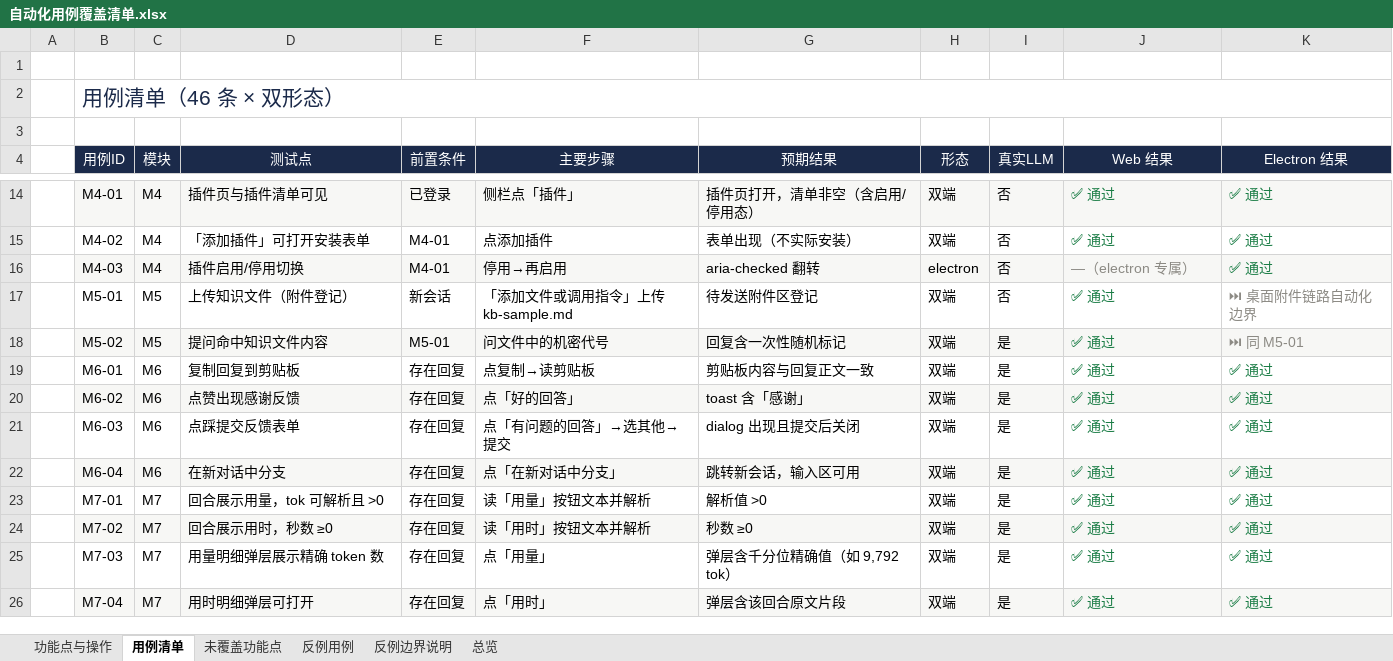
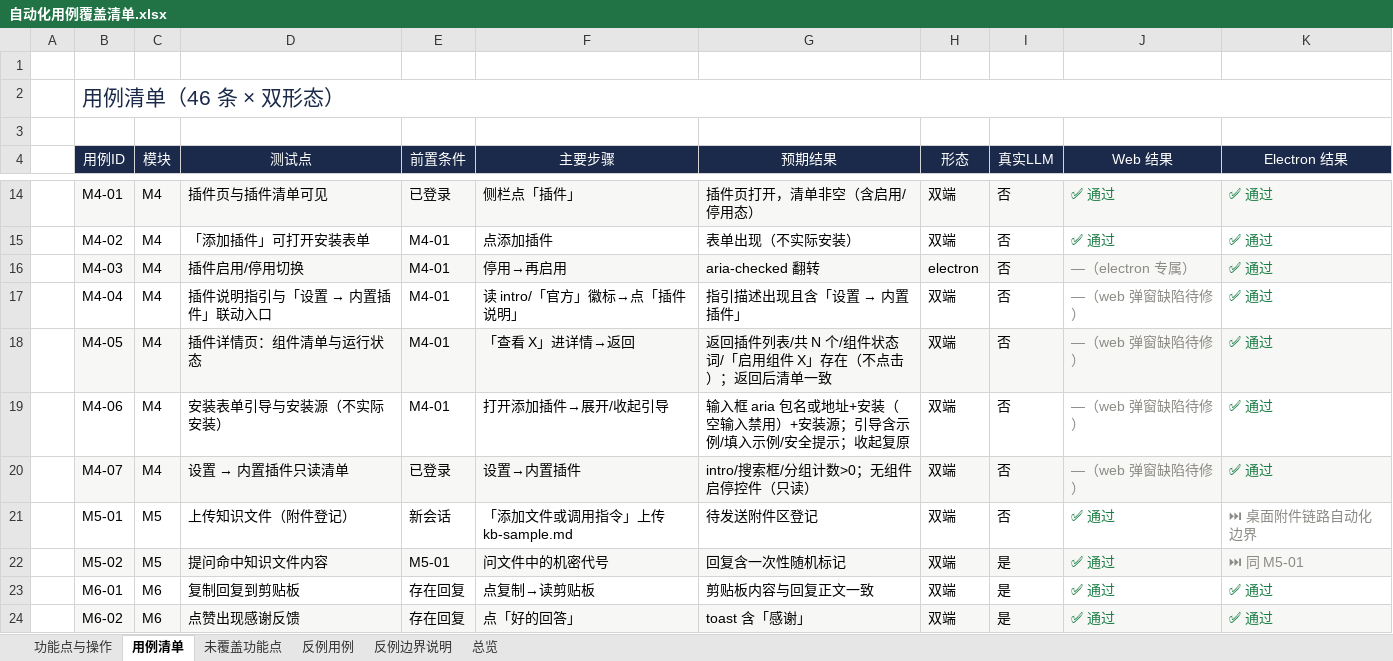
Before and after one commit to gadoid/Agent_FrontEnd_TestSuite, an Excel workbook: 自动化用例覆盖清单.xlsx, sheet 用例清单, drawn as a sheet; only a part is shown, gaps mark what is left out; the shorter side is filled out with more unchanged rows; values as stored, in another font and other column widths than the file's, no borders; the diff names each change by its address in the sheet, - before the commit and + after, or states it on an @@ line.

Commit message:
插件能力用例组 M4-04..07 + 3 反例：说明指引/详情组件清单/安装引导/内置插件只读清单
- tests/12-plugin-capabilities.spec.js 新增 4 正例；11-anti-cases 增 M4-05A/06A/07A（反例 42→45）
- PluginManagerPage 扩充详情页/安装表单/内置插件清单选择器（rc.6 真机考古，含 aria-label 陷阱注释）
- ui-catalog 新增插件能力数据表（安装源/示例包名/内置插件分组/运行状态词）
- M8-09 修复：M8 专用工作区隔离被测会话 + dismissOnboarding 快速失败加固
- 报告增强：case-catalog.js 从 TEST-CASES.md 提取用例描述写进报告注解
- 文档同步：TEST-CASES/README/覆盖清单 xlsx（64 用例/45 反例）；AGENTS.md 记录桌面端优先约定
- 附两份问题根因分析与考古探针脚本；chunk.js/modal-code.json 转储不入库（.gitignore）

```diff
--- a/自动化用例覆盖清单.xlsx (sheet 用例清单)
+++ b/自动化用例覆盖清单.xlsx (sheet 用例清单)
+row 17:  | M4-04 | M4 | 插件说明指引与「设置 → 内置插件」联动入口 | M4-01 | 读 intro/「官方」徽标→点「插件说明」 | 指引描述出现且含「设置 → 内置插件」 | 双端 | 否 | —（web 弹窗缺陷待修） | ✅ 通过
+row 18:  | M4-05 | M4 | 插件详情页：组件清单与运行状态 | M4-01 | 「查看 X」进详情→返回 | 返回插件列表/共 N 个/组件状态词/「启用组件 X」存在（不点击）；返回后清单一致 | 双端 | 否 | —（web 弹窗缺陷待修） | ✅ 通过
+row 19:  | M4-06 | M4 | 安装表单引导与安装源（不实际安装） | M4-01 | 打开添加插件→展开/收起引导 | 输入框 aria 包名或地址+安装（空输入禁用）+安装源；引导含示例/填入示例/安全提示；收起复原 | 双端 | 否 | —（web 弹窗缺陷待修） | ✅ 通过
+row 20:  | M4-07 | M4 | 设置 → 内置插件只读清单 | 已登录 | 设置→内置插件 | intro/搜索框/分组计数>0；无组件启停控件（只读） | 双端 | 否 | —（web 弹窗缺陷待修） | ✅ 通过
```
Also changed, not shown: sheet 反例用例, sheet 反例边界说明, sheet 未覆盖功能点, sheet 总览, 38 other files.
